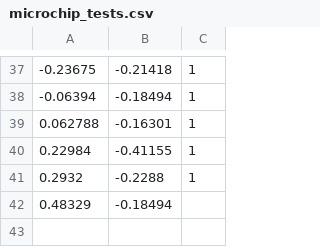
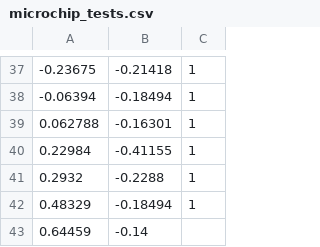
Before and after one commit to Hootsuit/ml-enhanced, a CSV file: notebooks/microchip_tests.csv, drawn as a sheet; only a part is shown, gaps mark what is left out.

```diff
--- a/notebooks/microchip_tests.csv
+++ b/notebooks/microchip_tests.csv
@@ -41,2 +41,3 @@
 0.2932,-0.2288,1
-0.48329,-0.18494,
+0.48329,-0.18494,1
+0.64459,-0.14
```
